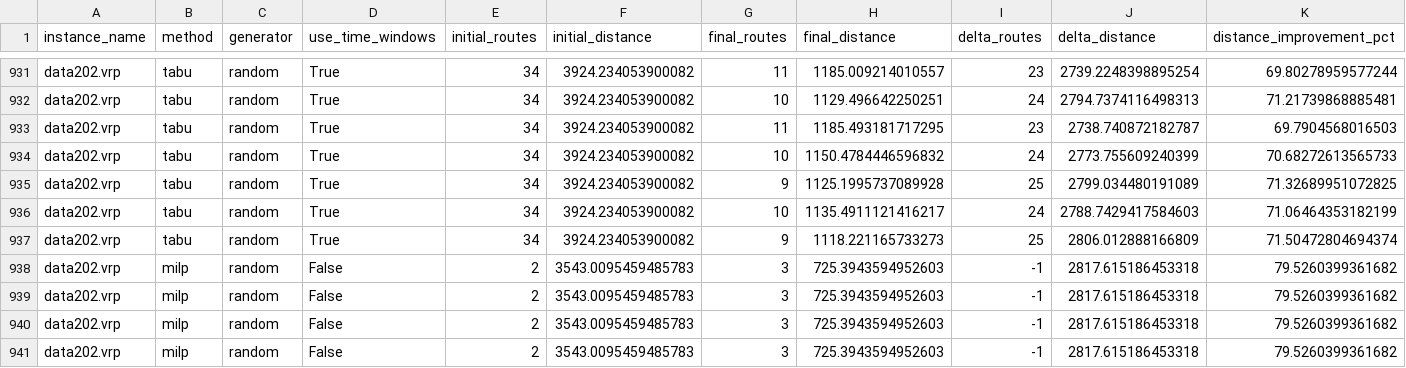
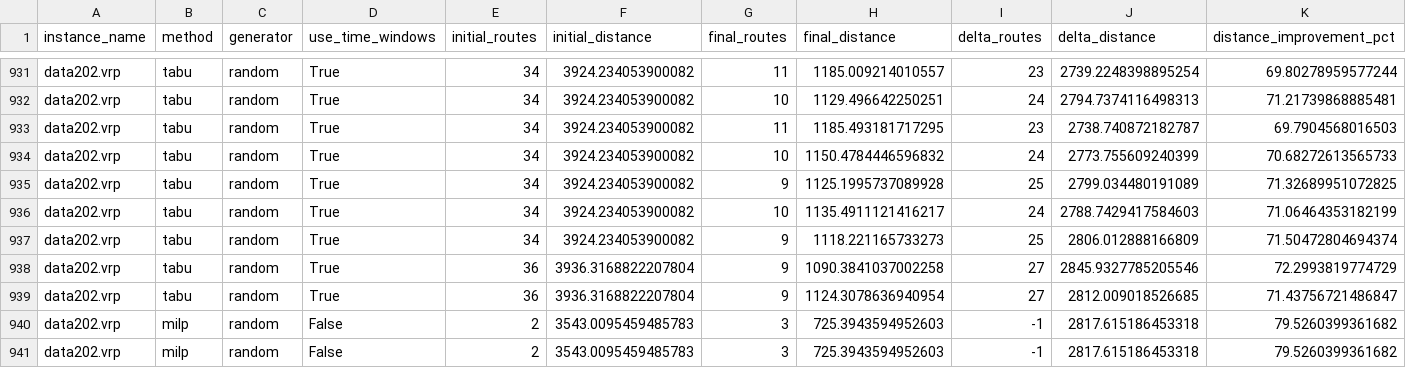
Before and after one commit to Bonch2001/vrptw, a CSV file: outputs/reports/data202_runs.csv, drawn as a sheet; only a part is shown, gaps mark what is left out; the shorter side is filled out with more unchanged rows; rows hold the shown columns only; the diff names each change by its address in the sheet, - before the commit and + after, or states it on an @@ line.

```diff
--- a/outputs/reports/data202_runs.csv
+++ b/outputs/reports/data202_runs.csv
+row 938: data202.vrp | tabu | random | True | 36 | 3936.3168822207804 | 9 | 1090.3841037002258 | 27 | 2845.9327785205546 | 72.2993819774729
+row 939: data202.vrp | tabu | random | True | 36 | 3936.3168822207804 | 9 | 1124.3078636940954 | 27 | 2812.009018526685 | 71.43756721486847
```
Also changed, not shown: outputs/reports/data101_runs.csv, outputs/reports/data1101_runs.csv, 24 other files.
